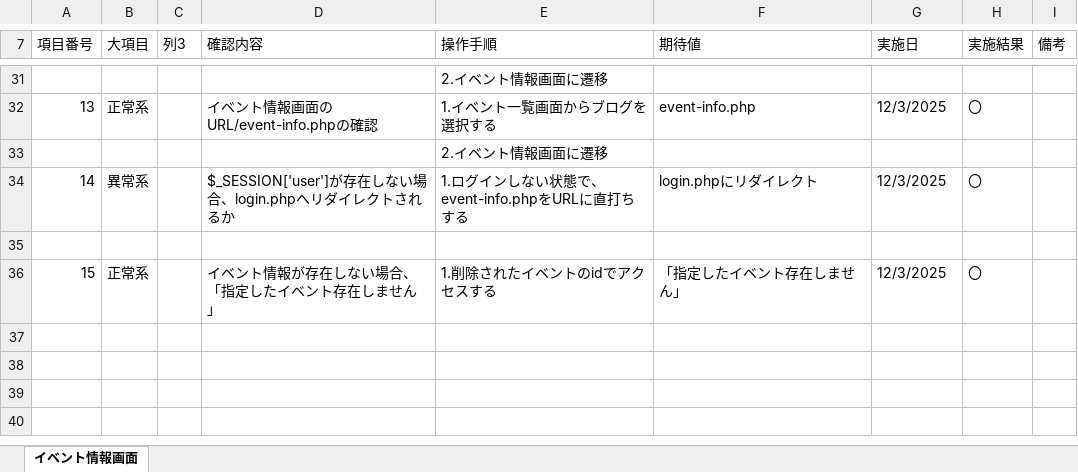
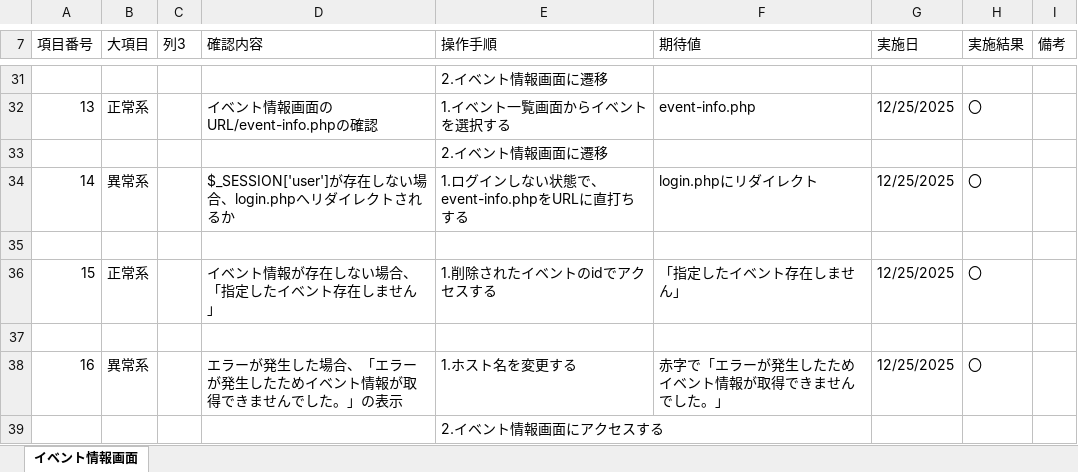
Before and after one commit to KeinF0rest/unit-test, an Excel workbook: イベント情報_単体テスト.xlsx, sheet イベント情報画面, drawn as a sheet; only a part is shown, gaps mark what is left out; values as stored, in another font and other column widths than the file's, no cell formats; table styles not drawn; the diff covers the shown part only; the diff names each change by its address in the sheet, - before the commit and + after, or states it on an @@ line.

Commit message:
イベント情報_単体テストの実施

```diff
--- a/イベント情報_単体テスト.xlsx (sheet イベント情報画面)
+++ b/イベント情報_単体テスト.xlsx (sheet イベント情報画面)
-E32 (操作手順): 1.イベント一覧画面からブログを選択する
+E32 (操作手順): 1.イベント一覧画面からイベントを選択する
-G32 (実施日): 12/3/2025
+G32 (実施日): 12/25/2025
-G34 (実施日): 12/3/2025
+G34 (実施日): 12/25/2025
-G36 (実施日): 12/3/2025
+G36 (実施日): 12/25/2025
+row 37: (empty)
+row 38: 16 | 異常系 |  | エラーが発生した場合、「エラーが発生したためイベント情報が取得できませんでした。」の表示 | 1.ホスト名を変更する | 赤字で「エラーが発生したためイベント情報が取得できませんでした。」 | 12/25/2025 | 〇
+row 39:  |  |  |  | 2.イベント情報画面にアクセスする
```
Also changed, not shown: 29 edited cells elsewhere in this sheet, cell formats.
